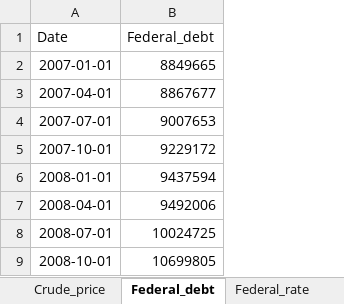
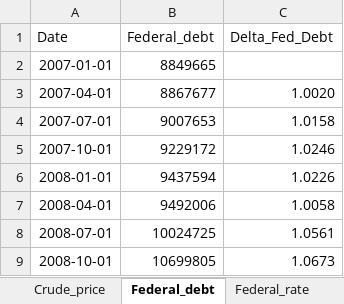
Before and after one commit to lorenvtvss/Digital_Tools_for_Finance, an Excel workbook: data/processed/Data.xlsx, sheet Federal_debt, drawn as a sheet; only a part is shown; values as stored, in another font and other column widths than the file's, no borders; the diff names each change by its address in the sheet, - before the commit and + after, or states it on an @@ line.

Commit message:
Regressions first try
Dealt with NaN values, calculated average for time series, performed regressions

```diff
--- a/data/processed/Data.xlsx (sheet Federal_debt)
+++ b/data/processed/Data.xlsx (sheet Federal_debt)
+column C (Delta_Fed_Debt), rows 3-9: 1.0020 | 1.0158 | 1.0246 | 1.0226 | 1.0058 | 1.0561 | 1.0673
```
Also changed, not shown: sheet Real_GDP, 1 other file.
